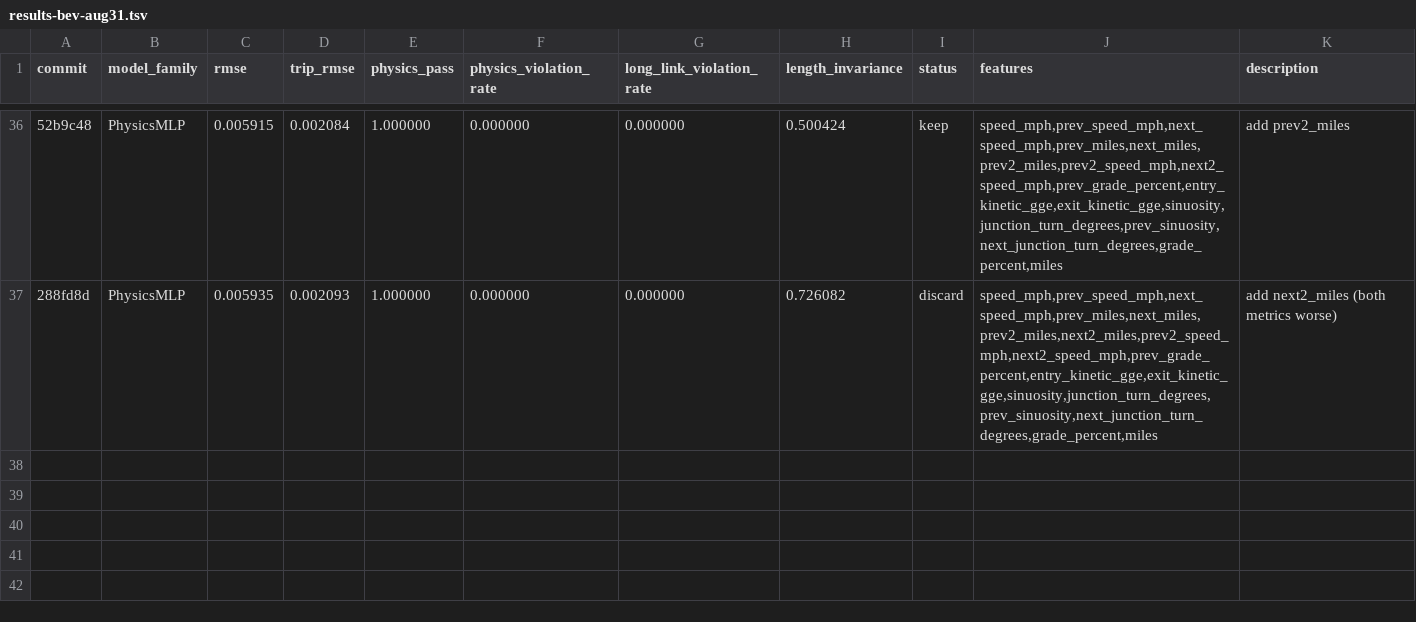
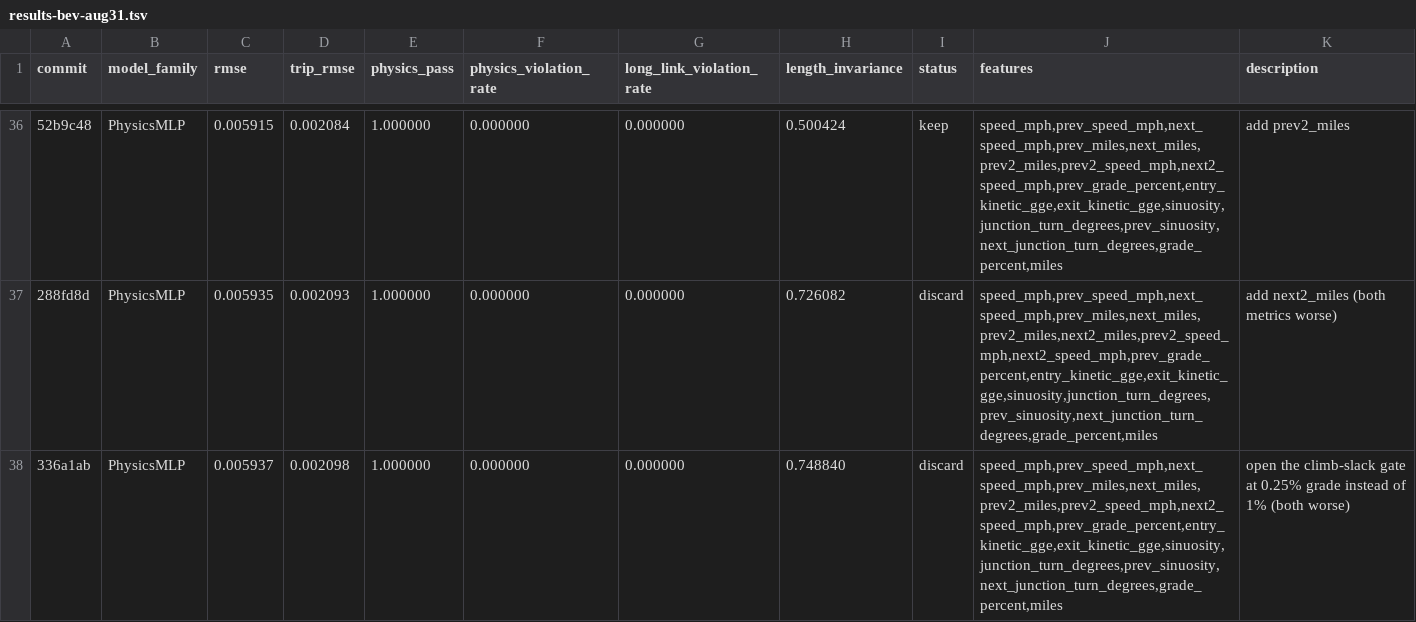
Before and after one commit to NatLabRockies/teta-autoresearch-powertrain, a TSV file: results/results-bev-aug31.tsv, drawn as a sheet; only a part is shown, gaps mark what is left out; the diff names each change by its address in the sheet, - before the commit and + after, or states it on an @@ line.

Commit message:
revert exp36: both metrics worse

```diff
--- a/results/results-bev-aug31.tsv
+++ b/results/results-bev-aug31.tsv
+row 38: 336a1ab | PhysicsMLP | 0.005937 | 0.002098 | 1.000000 | 0.000000 | 0.000000 | 0.748840 | discard | speed_mph,prev_speed_mph,next_speed_mph,prev_miles,next_miles,prev2_miles,prev2_speed_mph,next2_speed_mph,prev_grade_percent,entry_kinetic_gge,exit_kinetic_gge,sinuosity,junction_turn_degrees,prev_sinuosity,next_junction_turn_degrees,grade_percent,miles | open the climb-slack gate at 0.25% grade instead of 1% (both worse)
```
Also changed, not shown: 3 other files.
